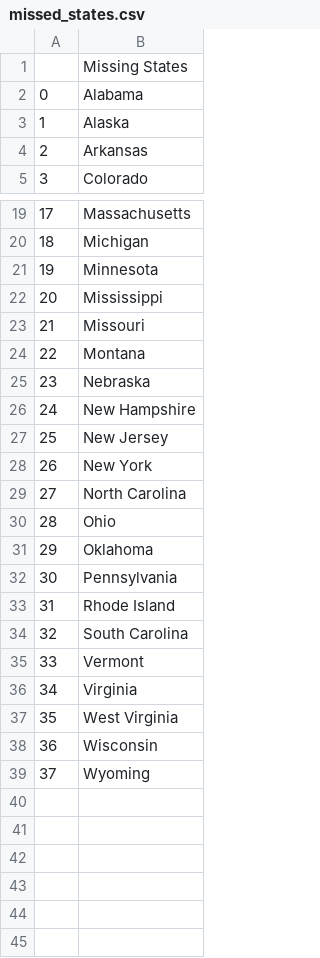
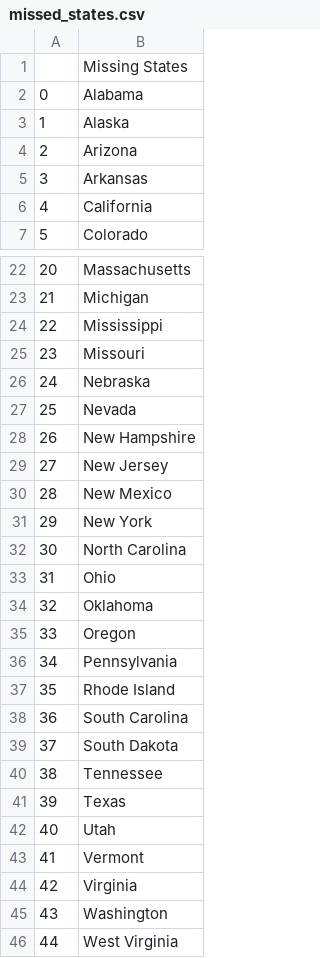
Before and after one commit to cmg1249-gif/Projects, a CSV file: us-states-game/missed_states.csv, drawn as a sheet; only a part is shown, gaps mark what is left out; the shorter side is filled out with more unchanged rows; removed rows and columns are numbered as before the commit, all else as after; the diff covers the shown part only; the diff names each change by its address in the sheet, - before the commit and + after, or states it on an @@ line.

```diff
--- a/us-states-game/missed_states.csv
+++ b/us-states-game/missed_states.csv
+row 4: 2 | Arizona
@@ column A renumbered from row 5 down @@
+row 6: 4 | California
-row 21: 19 | Minnesota
-row 24: 22 | Montana
+row 27: 25 | Nevada
+row 30: 28 | New Mexico
+row 35: 33 | Oregon
+row 39: 37 | South Dakota
+row 40: 38 | Tennessee
+row 41: 39 | Texas
+row 42: 40 | Utah
+row 45: 43 | Washington
```
Also changed, not shown: 1 added row elsewhere in this file, 2 other files.
